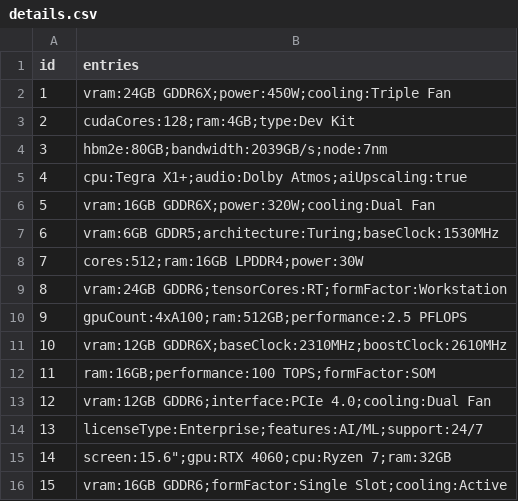
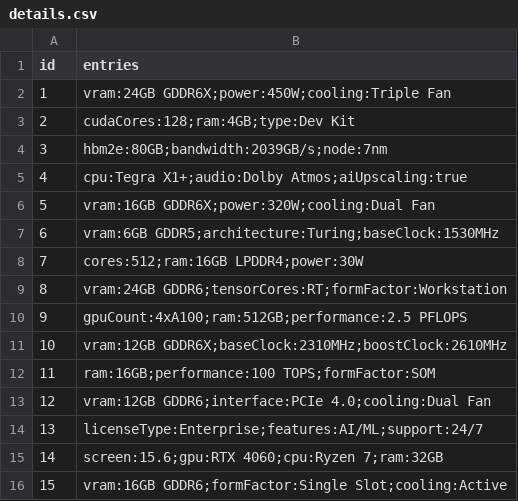
Before and after one commit to OilerRig/SpringVendor, a CSV file: src/main/resources/data/nvidia/details.csv, drawn as a sheet.

```diff
--- a/src/main/resources/data/nvidia/details.csv
+++ b/src/main/resources/data/nvidia/details.csv
@@ -14,3 +14,3 @@ id,entries
 13,licenseType:Enterprise;features:AI/ML;support:24/7
-14,screen:15.6";gpu:RTX 4060;cpu:Ryzen 7;ram:32GB
+14,screen:15.6;gpu:RTX 4060;cpu:Ryzen 7;ram:32GB
 15,vram:16GB GDDR6;formFactor:Single Slot;cooling:Active
```
Also changed, not shown: src/main/resources/data/asus/details.csv, src/main/resources/data/asus/products.csv.
